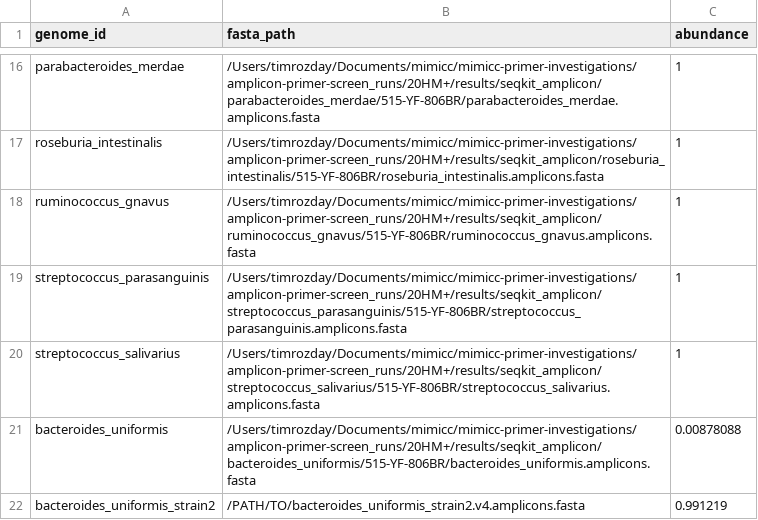
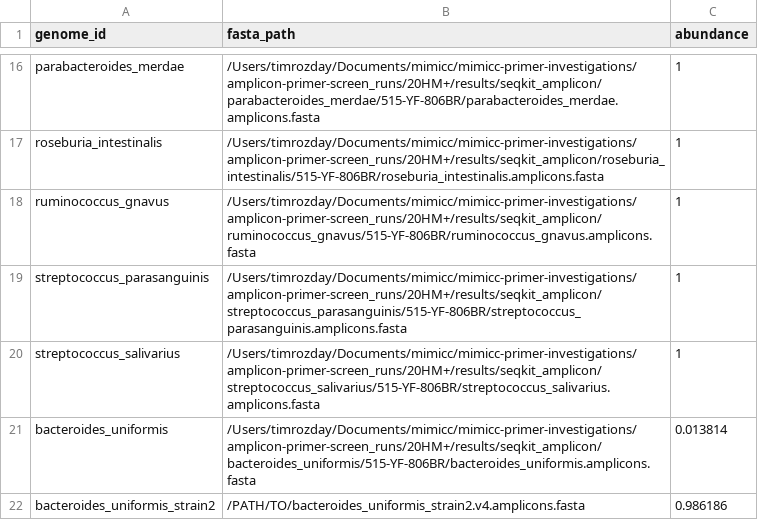
Before and after one commit to timrozday-mgnify/synthetic-metagenomic-benchmark-pipeline, a CSV file: examples/subspecies_v4_sweep/genomes/sample_04.csv, drawn as a sheet; only a part is shown, gaps mark what is left out.

```diff
--- a/examples/subspecies_v4_sweep/genomes/sample_04.csv
+++ b/examples/subspecies_v4_sweep/genomes/sample_04.csv
@@ -20,3 +20,3 @@ streptococcus_parasanguinis,/Users/timrozday/Documents/mimicc/mimicc-primer-inve
 streptococcus_salivarius,/Users/timrozday/Documents/mimicc/mimicc-primer-investigations/amplicon-primer-screen_runs/20HM+/results/seqkit_amplicon/streptococcus_salivarius/515-YF-806BR/streptococcus_salivarius.amplicons.fasta,1
-bacteroides_uniformis,/Users/timrozday/Documents/mimicc/mimicc-primer-investigations/amplicon-primer-screen_runs/20HM+/results/seqkit_amplicon/bacteroides_uniformis/515-YF-806BR/bacteroides_uniformis.amplicons.fasta,0.00878088
-bacteroides_uniformis_strain2,/PATH/TO/bacteroides_uniformis_strain2.v4.amplicons.fasta,0.991219
+bacteroides_uniformis,/Users/timrozday/Documents/mimicc/mimicc-primer-investigations/amplicon-primer-screen_runs/20HM+/results/seqkit_amplicon/bacteroides_uniformis/515-YF-806BR/bacteroides_uniformis.amplicons.fasta,0.013814
+bacteroides_uniformis_strain2,/PATH/TO/bacteroides_uniformis_strain2.v4.amplicons.fasta,0.986186
```
Also changed, not shown: examples/subspecies_v4_sweep/genomes/sample_01.csv, examples/subspecies_v4_sweep/genomes/sample_02.csv, 22 other files.
